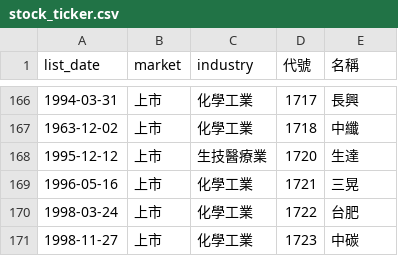
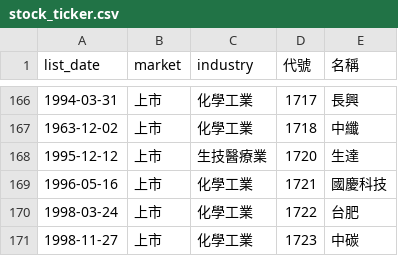
Before and after one commit to ckc216/lohas-stock, a CSV file: data/stock_ticker.csv, drawn as a sheet; only a part is shown, gaps mark what is left out.

```diff
--- a/data/stock_ticker.csv
+++ b/data/stock_ticker.csv
@@ -168,3 +168,3 @@
 1995-12-12,上市,生技醫療業,1720,生達
-1996-05-16,上市,化學工業,1721,三晃
+1996-05-16,上市,化學工業,1721,國慶科技
 1998-03-24,上市,化學工業,1722,台肥
```
